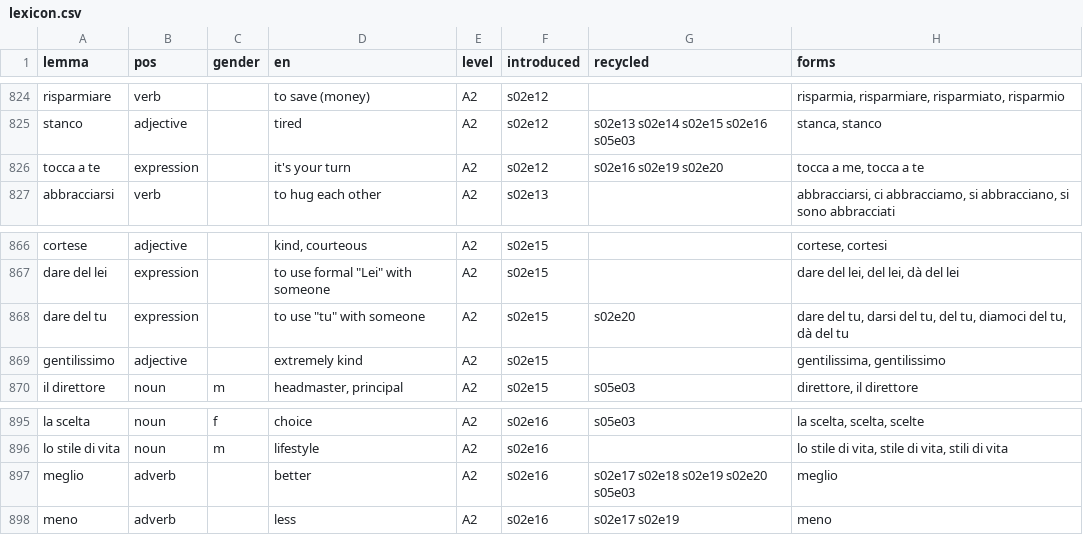
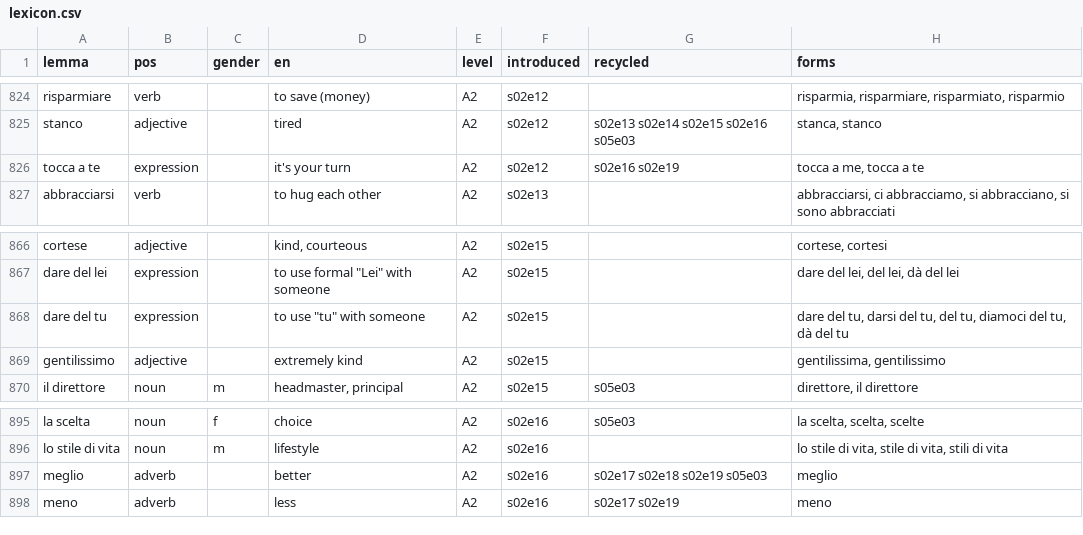
Before and after one commit to Scottiej2k/IMv4, a CSV file: curriculum/lexicon.csv, drawn as a sheet; only a part is shown, gaps mark what is left out.

```diff
--- a/curriculum/lexicon.csv
+++ b/curriculum/lexicon.csv
@@ -825,3 +825,3 @@ risparmiare,verb,,to save (money),A2,s02e12,,"risparmia, risparmiare, risparmiat
 stanco,adjective,,tired,A2,s02e12,s02e13 s02e14 s02e15 s02e16 s05e03,"stanca, stanco"
-tocca a te,expression,,it's your turn,A2,s02e12,s02e16 s02e19 s02e20,"tocca a me, tocca a te"
+tocca a te,expression,,it's your turn,A2,s02e12,s02e16 s02e19,"tocca a me, tocca a te"
 abbracciarsi,verb,,to hug each other,A2,s02e13,,"abbracciarsi, ci abbracciamo, si abbracciano, si sono abbracciati"
@@ -867,3 +867,3 @@ cortese,adjective,,"kind, courteous",A2,s02e15,,"cortese, cortesi"
 dare del lei,expression,,"to use formal ""Lei"" with someone",A2,s02e15,,"dare del lei, del lei, dà del lei"
-dare del tu,expression,,"to use ""tu"" with someone",A2,s02e15,s02e20,"dare del tu, darsi del tu, del tu, diamoci del tu, dà del tu"
+dare del tu,expression,,"to use ""tu"" with someone",A2,s02e15,,"dare del tu, darsi del tu, del tu, diamoci del tu, dà del tu"
 gentilissimo,adjective,,extremely kind,A2,s02e15,,"gentilissima, gentilissimo"
@@ -896,3 +896,3 @@ la scelta,noun,f,choice,A2,s02e16,s05e03,"la scelta, scelta, scelte"
 lo stile di vita,noun,m,lifestyle,A2,s02e16,,"lo stile di vita, stile di vita, stili di vita"
-meglio,adverb,,better,A2,s02e16,s02e17 s02e18 s02e19 s02e20 s05e03,meglio
+meglio,adverb,,better,A2,s02e16,s02e17 s02e18 s02e19 s05e03,meglio
 meno,adverb,,less,A2,s02e16,s02e17 s02e19,meno
```
Also changed, not shown: 8 other files.
